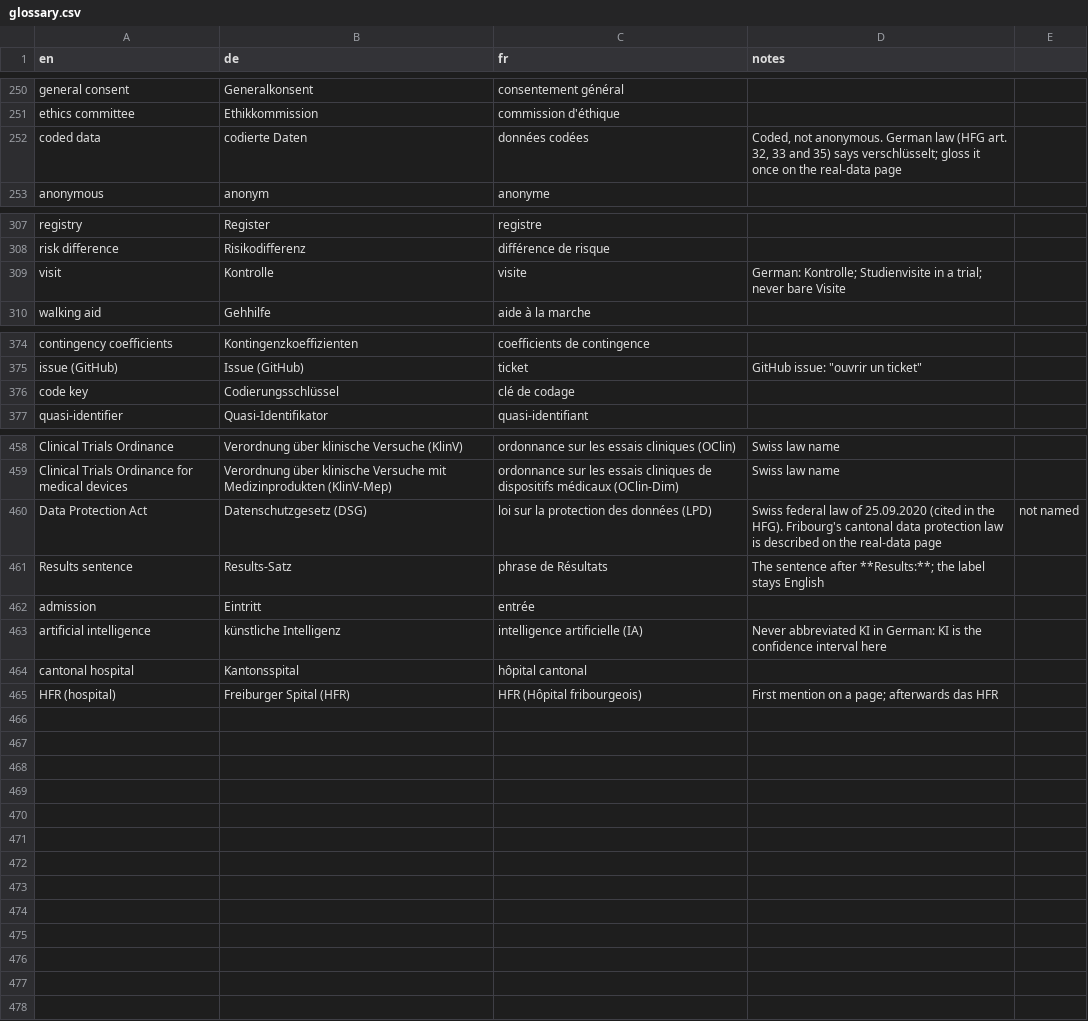
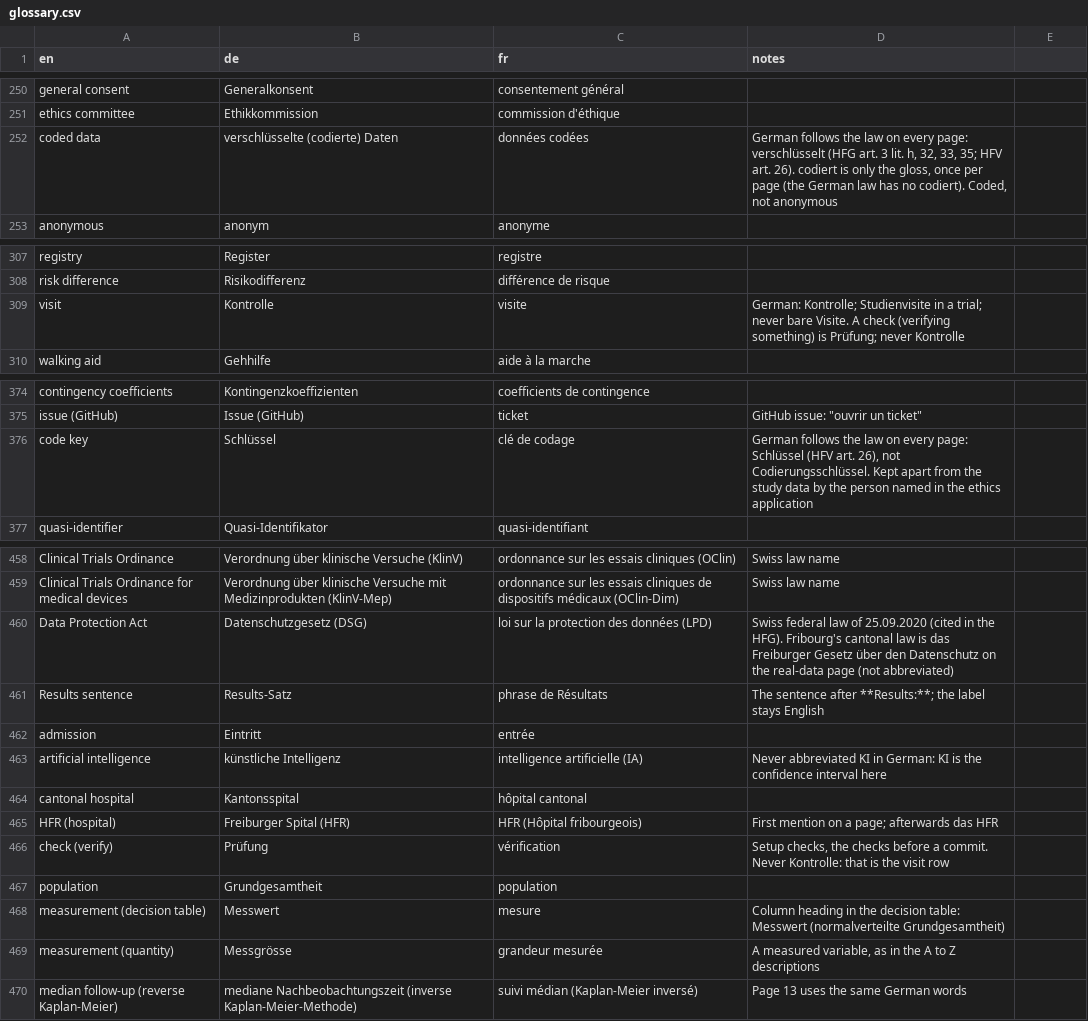
Before and after one commit to hfr-ortho/stats-formation, a CSV file: docs/glossary.csv, drawn as a sheet; only a part is shown, gaps mark what is left out.

```diff
--- a/docs/glossary.csv
+++ b/docs/glossary.csv
@@ -251,3 +251,3 @@ general consent,Generalkonsent,consentement général,
 ethics committee,Ethikkommission,commission d'éthique,
-coded data,codierte Daten,données codées,"Coded, not anonymous. German law (HFG art. 32, 33 and 35) says verschlüsselt; gloss it once on the real-data page"
+coded data,verschlüsselte (codierte) Daten,données codées,"German follows the law on every page: verschlüsselt (HFG art. 3 lit. h, 32, 33, 35; HFV art. 26). codiert is only the gloss, once per page (the German law has no codiert). Coded, not anonymous"
 anonymous,anonym,anonyme,
@@ -308,3 +308,3 @@ registry,Register,registre,
 risk difference,Risikodifferenz,différence de risque,
-visit,Kontrolle,visite,German: Kontrolle; Studienvisite in a trial; never bare Visite
+visit,Kontrolle,visite,German: Kontrolle; Studienvisite in a trial; never bare Visite. A check (verifying something) is Prüfung; never Kontrolle
 walking aid,Gehhilfe,aide à la marche,
@@ -375,3 +375,3 @@ contingency coefficients,Kontingenzkoeffizienten,coefficients de contingence,
 issue (GitHub),Issue (GitHub),ticket,"GitHub issue: ""ouvrir un ticket"""
-code key,Codierungsschlüssel,clé de codage,
+code key,Schlüssel,clé de codage,"German follows the law on every page: Schlüssel (HFV art. 26), not Codierungsschlüssel. Kept apart from the study data by the person named in the ethics application"
 quasi-identifier,Quasi-Identifikator,quasi-identifiant,
@@ -459,3 +459,3 @@ Clinical Trials Ordinance,Verordnung über klinische Versuche (KlinV),ordonnance
 Clinical Trials Ordinance for medical devices,Verordnung über klinische Versuche mit Medizinprodukten (KlinV-Mep),ordonnance sur les essais cliniques de dispositifs médicaux (OClin-Dim),Swiss law name
-Data Protection Act,Datenschutzgesetz (DSG),loi sur la protection des données (LPD),Swiss federal law of 25.09.2020 (cited in the HFG). Fribourg's cantonal data protection law is described on the real-data page, not named
+Data Protection Act,Datenschutzgesetz (DSG),loi sur la protection des données (LPD),"Swiss federal law of 25.09.2020 (cited in the HFG). Fribourg's cantonal law is das Freiburger Gesetz über den Datenschutz on the real-data page (not abbreviated)"
 Results sentence,Results-Satz,phrase de Résultats,The sentence after **Results:**; the label stays English
@@ -465 +465,6 @@ cantonal hospital,Kantonsspital,hôpital cantonal,
 HFR (hospital),Freiburger Spital (HFR),HFR (Hôpital fribourgeois),First mention on a page; afterwards das HFR
+check (verify),Prüfung,vérification,"Setup checks, the checks before a commit. Never Kontrolle: that is the visit row"
+population,Grundgesamtheit,population,
+measurement (decision table),Messwert,mesure,"Column heading in the decision table: Messwert (normalverteilte Grundgesamtheit)"
+measurement (quantity),Messgrösse,grandeur mesurée,"A measured variable, as in the A to Z descriptions"
+median follow-up (reverse Kaplan-Meier),mediane Nachbeobachtungszeit (inverse Kaplan-Meier-Methode),suivi médian (Kaplan-Meier inversé),"Page 13 uses the same German words"
```
Also changed, not shown: 5 other files.
